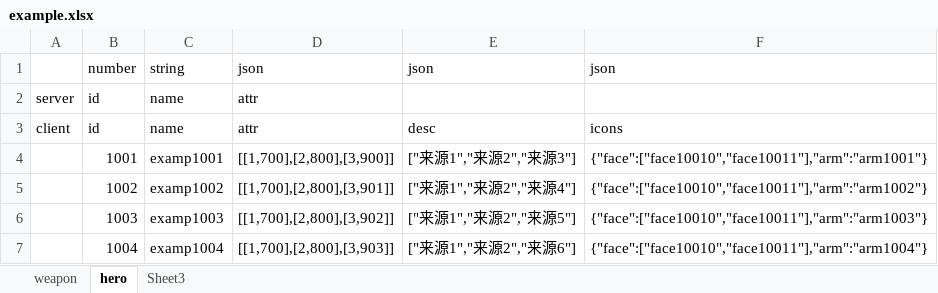
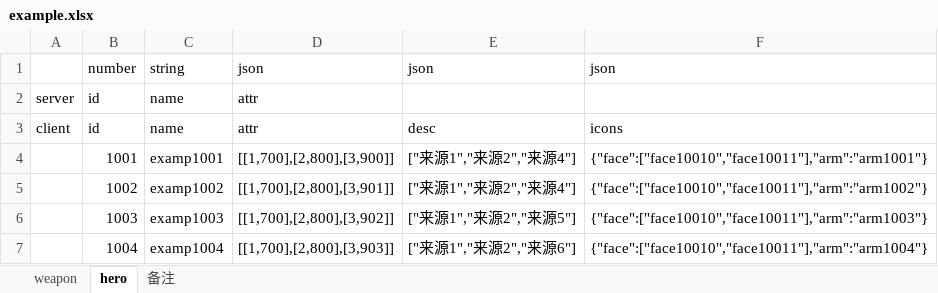
Before and after one commit to changnet/py_exceltools, an Excel workbook: example.xlsx, sheet hero, drawn as a sheet; values as stored, in another font and other column widths than the file's, no borders; the diff names each change by its address in the sheet, - before the commit and + after, or states it on an @@ line.

```diff
--- a/example.xlsx (sheet hero)
+++ b/example.xlsx (sheet hero)
-sheet tab: Sheet3
+sheet tab: 备注
-E4: ["来源1","来源2","来源3"]
+E4: ["来源1","来源2","来源4"]
```
Also changed, not shown: sheet weapon, sheet 备注, 10 other files.
